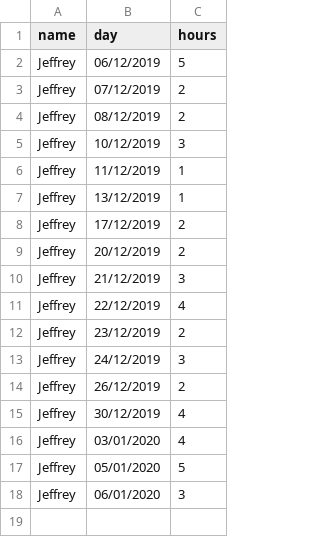
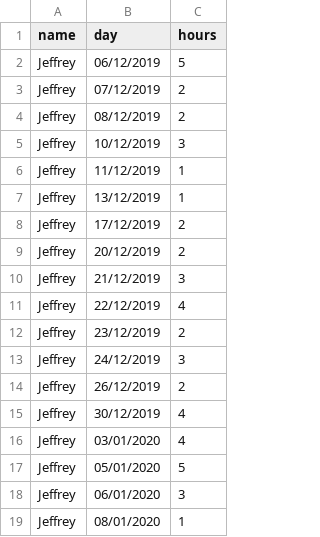
Before and after one commit to J3G0/gba-sprite-engine, a CSV file: timespent_jeffrey.csv, drawn as a sheet; the diff names each change by its address in the sheet, - before the commit and + after, or states it on an @@ line.

Commit message:
update time spent

```diff
--- a/timespent_jeffrey.csv
+++ b/timespent_jeffrey.csv
+row 19: Jeffrey | 08/01/2020 | 1
```
